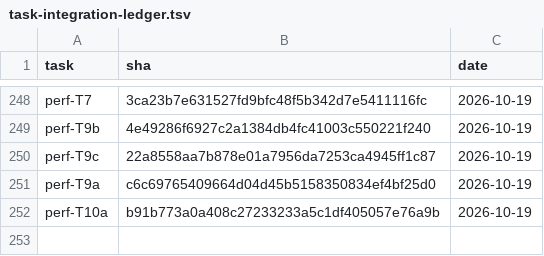
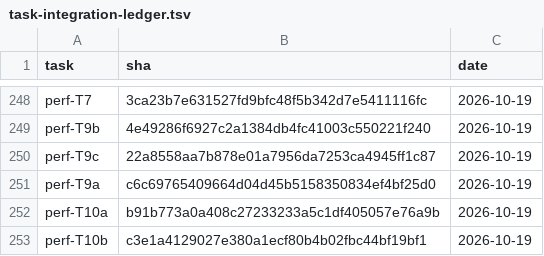
Before and after one commit to 2026-Engineering-Contest/MCPeak, a TSV file: docs/task-integration-ledger.tsv, drawn as a sheet; only a part is shown, gaps mark what is left out; the diff names each change by its address in the sheet, - before the commit and + after, or states it on an @@ line.

```diff
--- a/docs/task-integration-ledger.tsv
+++ b/docs/task-integration-ledger.tsv
+row 253: perf-T10b | c3e1a4129027e380a1ecf80b4b02fbc44bf19bf1 | 2026-10-19
```
